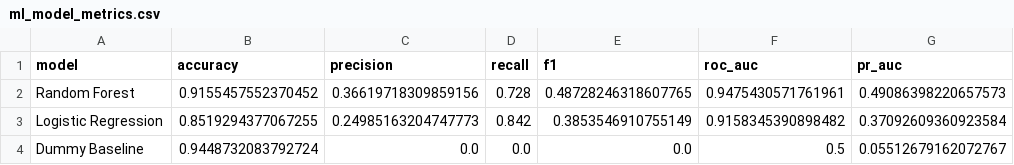
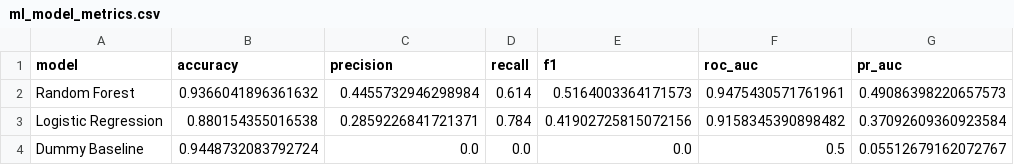
Before and after one commit to LiuZihao-Louis/IMDB_analysis, a CSV file: outputs/ml_model_metrics.csv, drawn as a sheet.

```diff
--- a/outputs/ml_model_metrics.csv
+++ b/outputs/ml_model_metrics.csv
@@ -1,4 +1,4 @@
 model,accuracy,precision,recall,f1,roc_auc,pr_auc
-Random Forest,0.9155457552370452,0.36619718309859156,0.728,0.48728246318607765,0.9475430571761961,0.49086398220657573
-Logistic Regression,0.8519294377067255,0.24985163204747773,0.842,0.3853546910755149,0.9158345390898482,0.37092609360923584
+Random Forest,0.9366041896361632,0.4455732946298984,0.614,0.5164003364171573,0.9475430571761961,0.49086398220657573
+Logistic Regression,0.880154355016538,0.2859226841721371,0.784,0.41902725815072156,0.9158345390898482,0.37092609360923584
 Dummy Baseline,0.9448732083792724,0.0,0.0,0.0,0.5,0.05512679162072767
```
Also changed, not shown: outputs/ml_cross_validation_metrics.csv, outputs/ml_popularity_comparison.csv, 13 other files.
